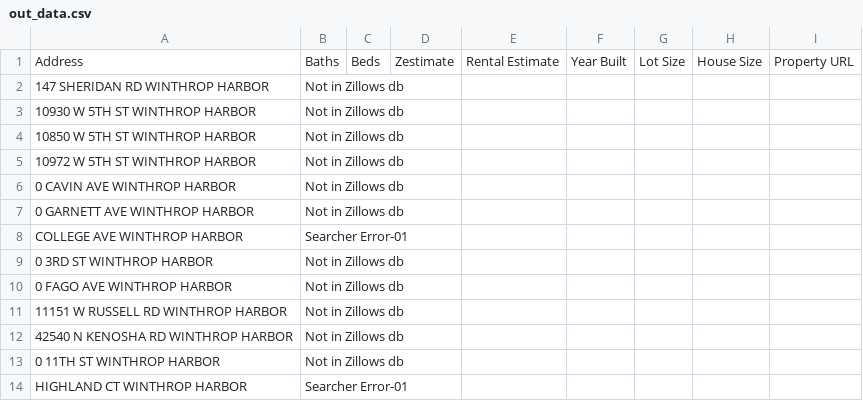
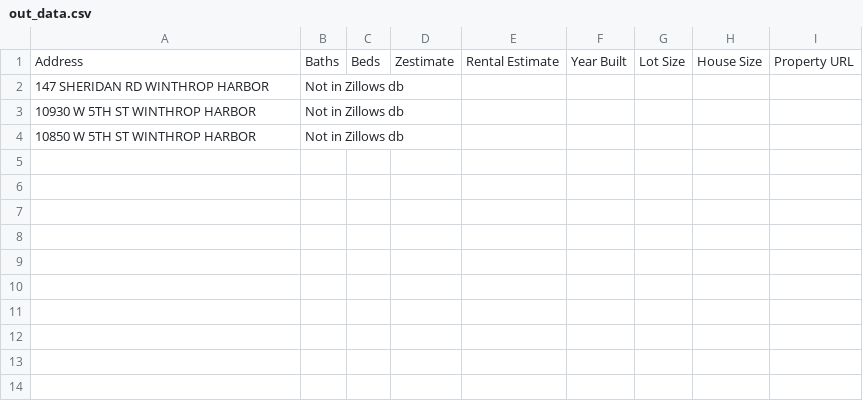
Before and after one commit to adam-m-mcelhinney/real_estate, a CSV file: out_data.csv, drawn as a sheet; the diff names each change by its address in the sheet, - before the commit and + after, or states it on an @@ line.

```diff
--- a/out_data.csv
+++ b/out_data.csv
-row 5: 10972 W 5TH ST WINTHROP HARBOR | Not in Zillows db
-row 6: 0 CAVIN AVE WINTHROP HARBOR | Not in Zillows db
-row 7: 0 GARNETT AVE WINTHROP HARBOR | Not in Zillows db
-row 8: COLLEGE AVE WINTHROP HARBOR | Searcher Error-01
-row 9: 0 3RD ST WINTHROP HARBOR | Not in Zillows db
-row 10: 0 FAGO AVE WINTHROP HARBOR | Not in Zillows db
-row 11: 11151 W RUSSELL RD WINTHROP HARBOR | Not in Zillows db
-row 12: 42540 N KENOSHA RD WINTHROP HARBOR | Not in Zillows db
-row 13: 0 11TH ST WINTHROP HARBOR | Not in Zillows db
-row 14: HIGHLAND CT WINTHROP HARBOR | Searcher Error-01
```
Also changed, not shown: 2 other files.
